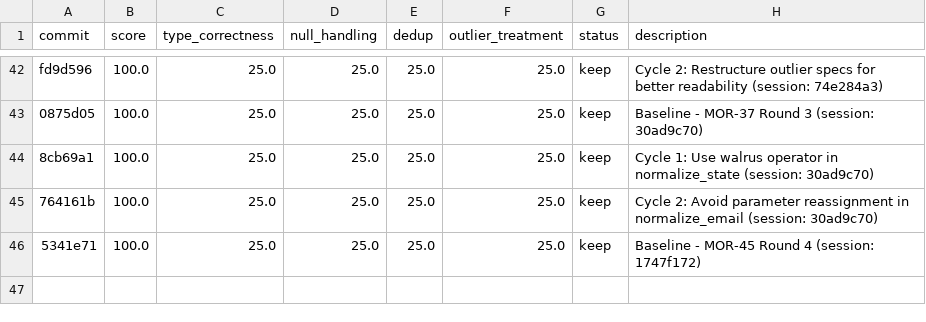
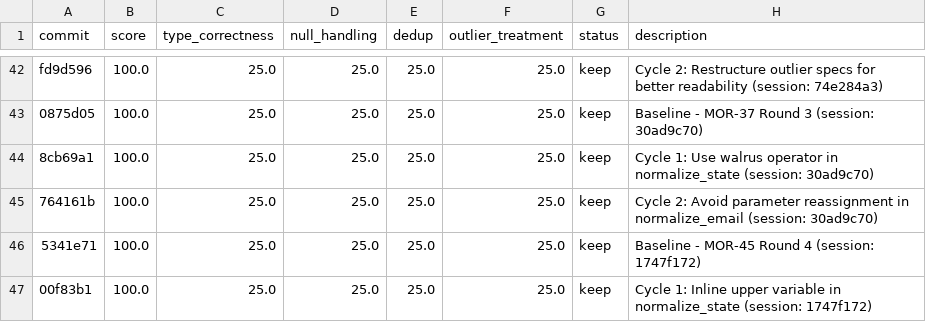
Before and after one commit to bmaguiraz/autoresearcher, a TSV file: experiments/03-data-cleaning/results.tsv, drawn as a sheet; only a part is shown, gaps mark what is left out.

```diff
--- a/experiments/03-data-cleaning/results.tsv
+++ b/experiments/03-data-cleaning/results.tsv
@@ -46 +46,2 @@ fd9d596	100.0	25.0	25.0	25.0	25.0	keep	Cycle 2: Restructure outlier specs for be
 5341e71	100.0	25.0	25.0	25.0	25.0	keep	Baseline - MOR-45 Round 4 (session: 1747f172)
+00f83b1	100.0	25.0	25.0	25.0	25.0	keep	Cycle 1: Inline upper variable in normalize_state (session: 1747f172)
```
